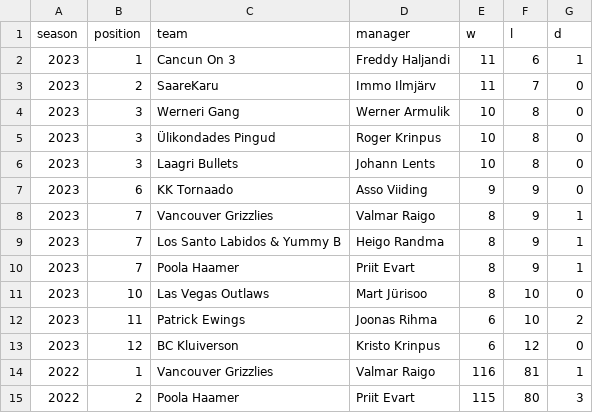
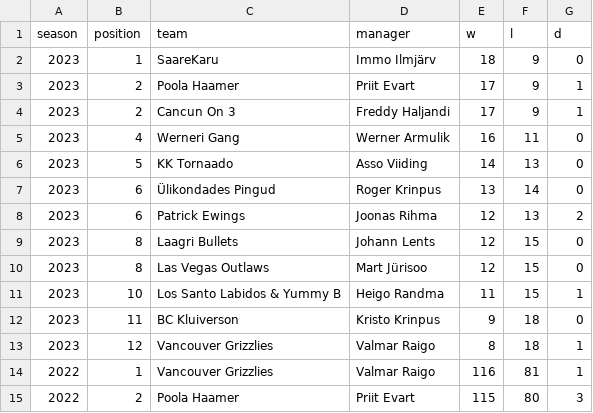
Before and after one commit to martj42/nba_fantasy, a CSV file: seasons.csv, drawn as a sheet; only a part is shown.

```diff
--- a/seasons.csv
+++ b/seasons.csv
@@ -1,14 +1,14 @@
 season,position,team,manager,w,l,d
-2023,1,Cancun On 3,Freddy Haljandi,11,6,1
-2023,2,SaareKaru,Immo Ilmjärv,11,7,0
-2023,3,Werneri Gang,Werner Armulik,10,8,0
-2023,3,Ülikondades Pingud,Roger Krinpus,10,8,0
-2023,3,Laagri Bullets,Johann Lents,10,8,0
-2023,6,KK Tornaado,Asso Viiding,9,9,0
-2023,7,Vancouver Grizzlies,Valmar Raigo,8,9,1
-2023,7,Los Santo Labidos & Yummy B,Heigo Randma,8,9,1
-2023,7,Poola Haamer,Priit Evart,8,9,1
-2023,10,Las Vegas Outlaws,Mart Jürisoo,8,10,0
-2023,11,Patrick Ewings,Joonas Rihma,6,10,2
-2023,12,BC Kluiverson,Kristo Krinpus,6,12,0
+2023,1,SaareKaru,Immo Ilmjärv,18,9,0
+2023,2,Poola Haamer,Priit Evart,17,9,1
+2023,2,Cancun On 3,Freddy Haljandi,17,9,1
+2023,4,Werneri Gang,Werner Armulik,16,11,0
+2023,5,KK Tornaado,Asso Viiding,14,13,0
+2023,6,Ülikondades Pingud,Roger Krinpus,13,14,0
+2023,6,Patrick Ewings,Joonas Rihma,12,13,2
+2023,8,Laagri Bullets,Johann Lents,12,15,0
+2023,8,Las Vegas Outlaws,Mart Jürisoo,12,15,0
+2023,10,Los Santo Labidos & Yummy B,Heigo Randma,11,15,1
+2023,11,BC Kluiverson,Kristo Krinpus,9,18,0
+2023,12,Vancouver Grizzlies,Valmar Raigo,8,18,1
 2022,1,Vancouver Grizzlies,Valmar Raigo,116,81,1
```
Also changed, not shown: 2 other files.
